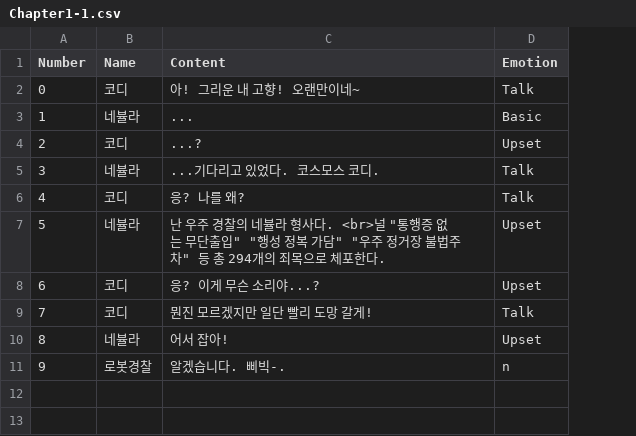
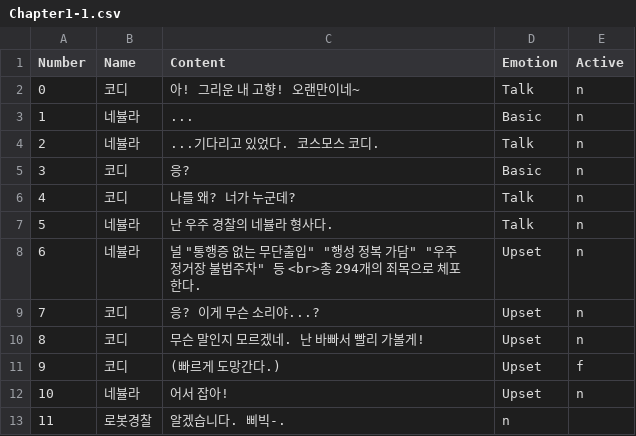
Before and after one commit to JeonDayeon/Cosmos, a CSV file: Assets/Resources/Chapter1-1.csv, drawn as a sheet; removed rows and columns are numbered as before the commit, all else as after; the diff names each change by its address in the sheet, - before the commit and + after, or states it on an @@ line.

```diff
--- a/Assets/Resources/Chapter1-1.csv
+++ b/Assets/Resources/Chapter1-1.csv
+column E (Active), rows 2-4: all n; row 6: n; rows 8-9: n | n; row 12: n
-row 4: 2 | 코디 | ...? | Upset
@@ column A (Number) renumbered from row 4 down @@
+row 5: 3 | 코디 | 응? | Basic | n
-C6 (Content): 응? 나를 왜?
+C6 (Content): 나를 왜? 너가 누군데?
+row 7: 5 | 네뷸라 | 난 우주 경찰의 네뷸라 형사다. | Talk | n
-C8 (Content): 난 우주 경찰의 네뷸라 형사다. <br>널 "통행증 없는 무단출입" "행성 정복 가담" "우주 정거장 불법주차" 등 총 294개…
+C8 (Content): 널 "통행증 없는 무단출입" "행성 정복 가담" "우주 정거장 불법주차" 등 <br>총 294개…
-row 9: 7 | 코디 | 뭔진 모르겠지만 일단 빨리 도망 갈게! | Talk
+row 10: 8 | 코디 | 무슨 말인지 모르겠네. 난 바빠서 빨리 가볼게! | Upset | n
+row 11: 9 | 코디 | (빠르게 도망간다.) | Upset | f
```
Also changed, not shown: 19 other files.
